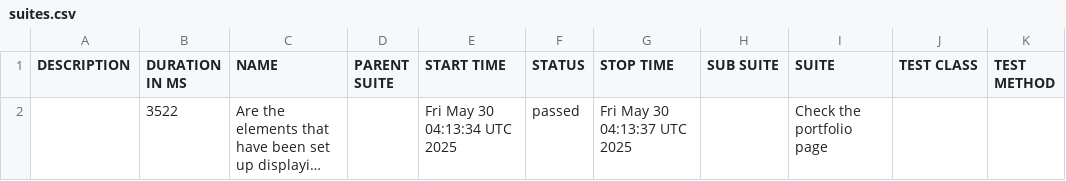
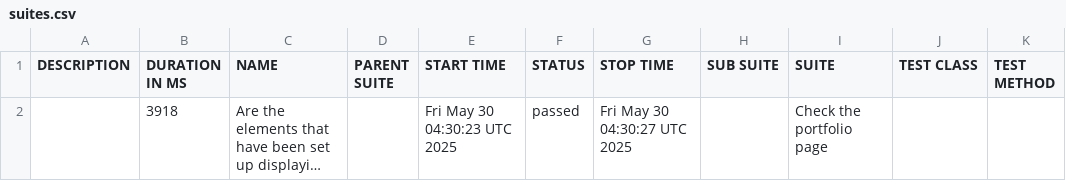
Before and after one commit to suryana-code/MyPortfolio-CICD, a CSV file: data/suites.csv, drawn as a sheet; long unchanged cells end in …; the diff names each change by its address in the sheet, - before the commit and + after, or states it on an @@ line.

```diff
--- a/data/suites.csv
+++ b/data/suites.csv
-B2 (DURATION IN MS): 3522
+B2 (DURATION IN MS): 3918
-E2 (START TIME): Fri May 30 04:13:34 UTC 2025
+E2 (START TIME): Fri May 30 04:30:23 UTC 2025
-G2 (STOP TIME): Fri May 30 04:13:37 UTC 2025
+G2 (STOP TIME): Fri May 30 04:30:27 UTC 2025
```
Also changed, not shown: 16 other files.
